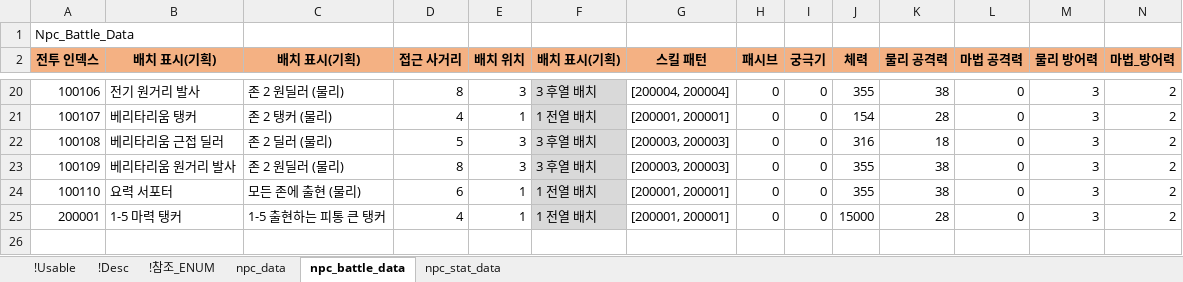
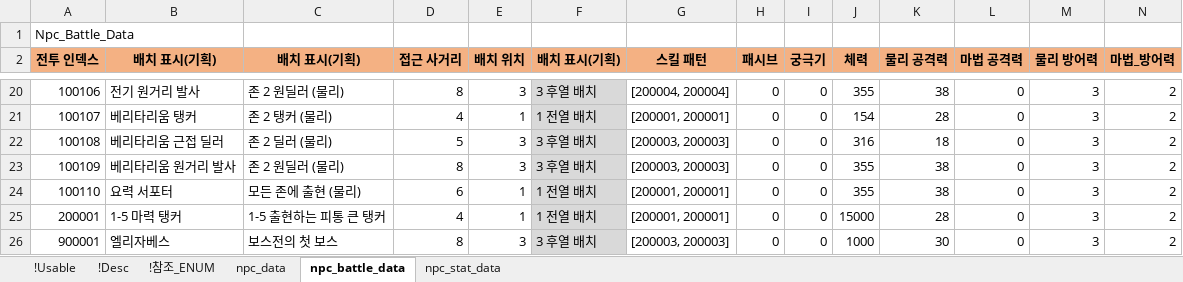
Before and after one commit to shanash/ZeroOne, an Excel workbook: Android/ExcelData/NPCTable.xlsx, sheet npc_battle_data, drawn as a sheet; only a part is shown, gaps mark what is left out; values as stored, in another font and other column widths than the file's, no borders; rows hold the shown columns only; the diff names each change by its address in the sheet, - before the commit and + after, or states it on an @@ line.

```diff
--- a/Android/ExcelData/NPCTable.xlsx (sheet npc_battle_data)
+++ b/Android/ExcelData/NPCTable.xlsx (sheet npc_battle_data)
+row 26: 900001 | 엘리자베스 | 보스전의 첫 보스 | 8 | 3 | 3 후열 배치 | [200003, 200003] | 0 | 0 | 1000 | 30 | 0 | 3 | 2
```
Also changed, not shown: sheet npc_data, sheet !참조_ENUM, Android/ExcelData/StageTable.xlsx, 21 other files.
